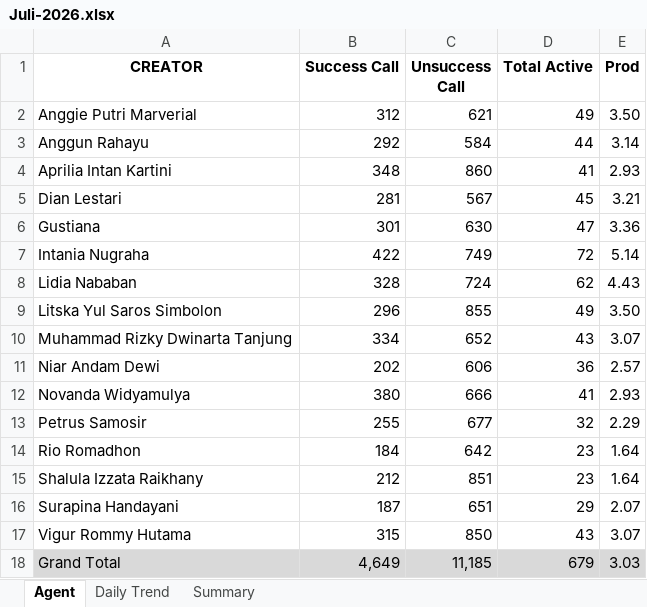
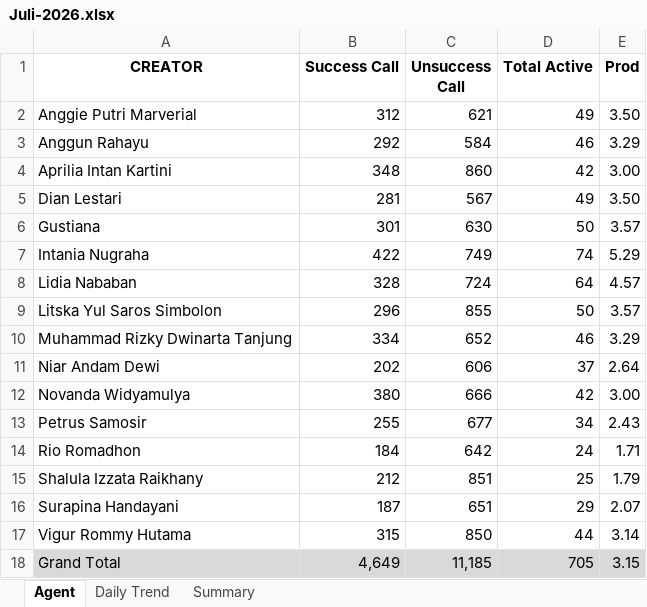
Before and after one commit to AlvyFahmy/Agent_Retention, an Excel workbook: Juli-2026.xlsx, sheet Agent, drawn as a sheet; values as stored, in another font and other column widths than the file's, no borders; conditional formats not drawn; the diff names each change by its address in the sheet, - before the commit and + after, or states it on an @@ line.

Commit message:
Add files via upload

```diff
--- a/Juli-2026.xlsx (sheet Agent)
+++ b/Juli-2026.xlsx (sheet Agent)
-D3 (Total Active): 44
+D3 (Total Active): 46
-E3 (Prod): 3.14
+E3 (Prod): 3.29
-D4 (Total Active): 41
+D4 (Total Active): 42
-E4 (Prod): 2.93
+E4 (Prod): 3.00
-D5 (Total Active): 45
+D5 (Total Active): 49
-E5 (Prod): 3.21
+E5 (Prod): 3.50
-D6 (Total Active): 47
+D6 (Total Active): 50
-E6 (Prod): 3.36
+E6 (Prod): 3.57
-D7 (Total Active): 72
+D7 (Total Active): 74
-E7 (Prod): 5.14
+E7 (Prod): 5.29
-D8 (Total Active): 62
+D8 (Total Active): 64
-E8 (Prod): 4.43
+E8 (Prod): 4.57
-D9 (Total Active): 49
+D9 (Total Active): 50
-E9 (Prod): 3.50
+E9 (Prod): 3.57
-D10 (Total Active): 43
+D10 (Total Active): 46
-E10 (Prod): 3.07
+E10 (Prod): 3.29
-D11 (Total Active): 36
+D11 (Total Active): 37
-E11 (Prod): 2.57
+E11 (Prod): 2.64
-D12 (Total Active): 41
+D12 (Total Active): 42
-E12 (Prod): 2.93
+E12 (Prod): 3.00
-D13 (Total Active): 32
+D13 (Total Active): 34
-E13 (Prod): 2.29
+E13 (Prod): 2.43
-D14 (Total Active): 23
+D14 (Total Active): 24
-E14 (Prod): 1.64
+E14 (Prod): 1.71
-D15 (Total Active): 23
+D15 (Total Active): 25
-E15 (Prod): 1.64
+E15 (Prod): 1.79
-D17 (Total Active): 43
+D17 (Total Active): 44
-E17 (Prod): 3.07
+E17 (Prod): 3.14
-D18 (Total Active): 679
+D18 (Total Active): 705
-E18 (Prod): 3.03
+E18 (Prod): 3.15
```
Also changed, not shown: sheet Summary.
